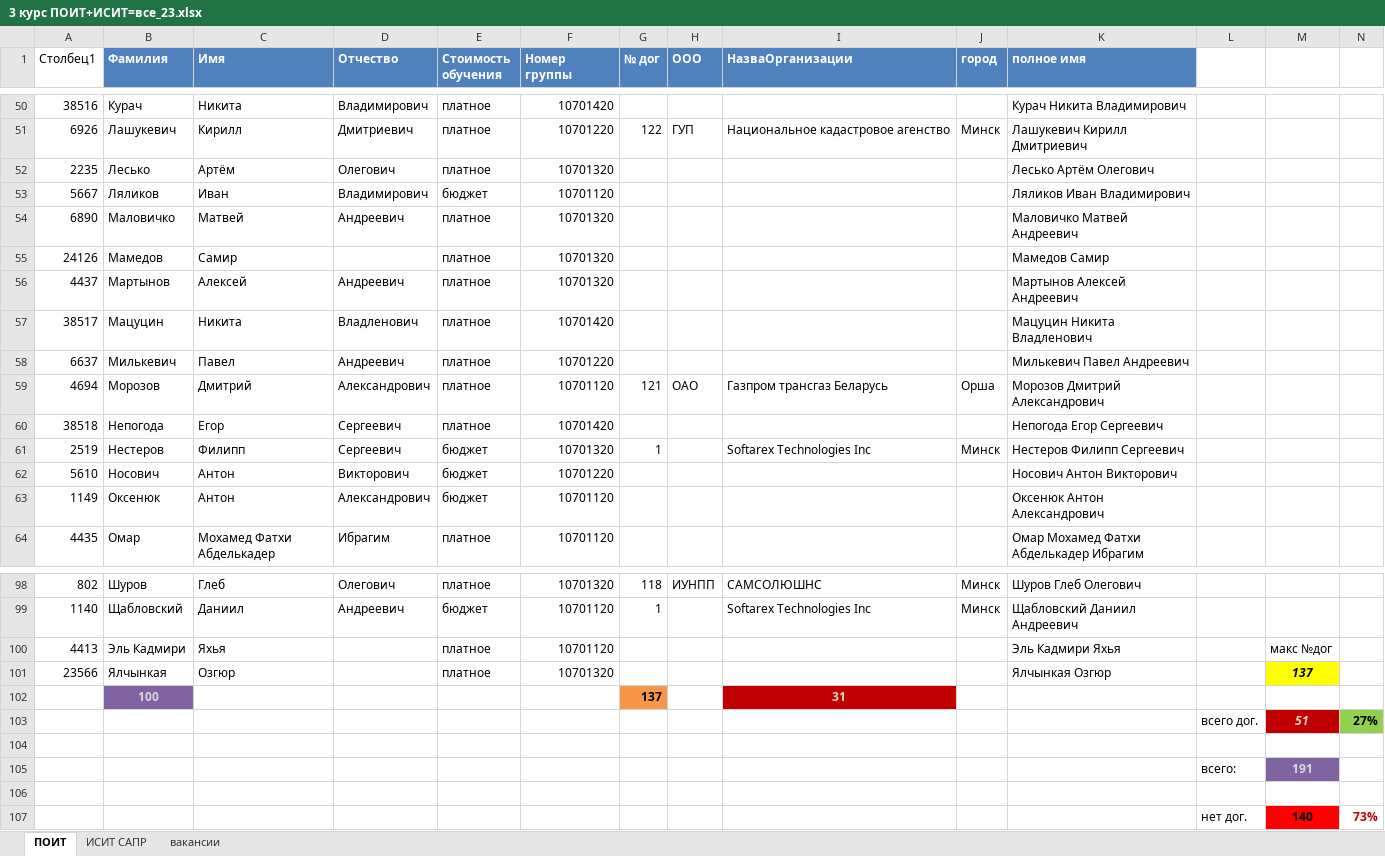
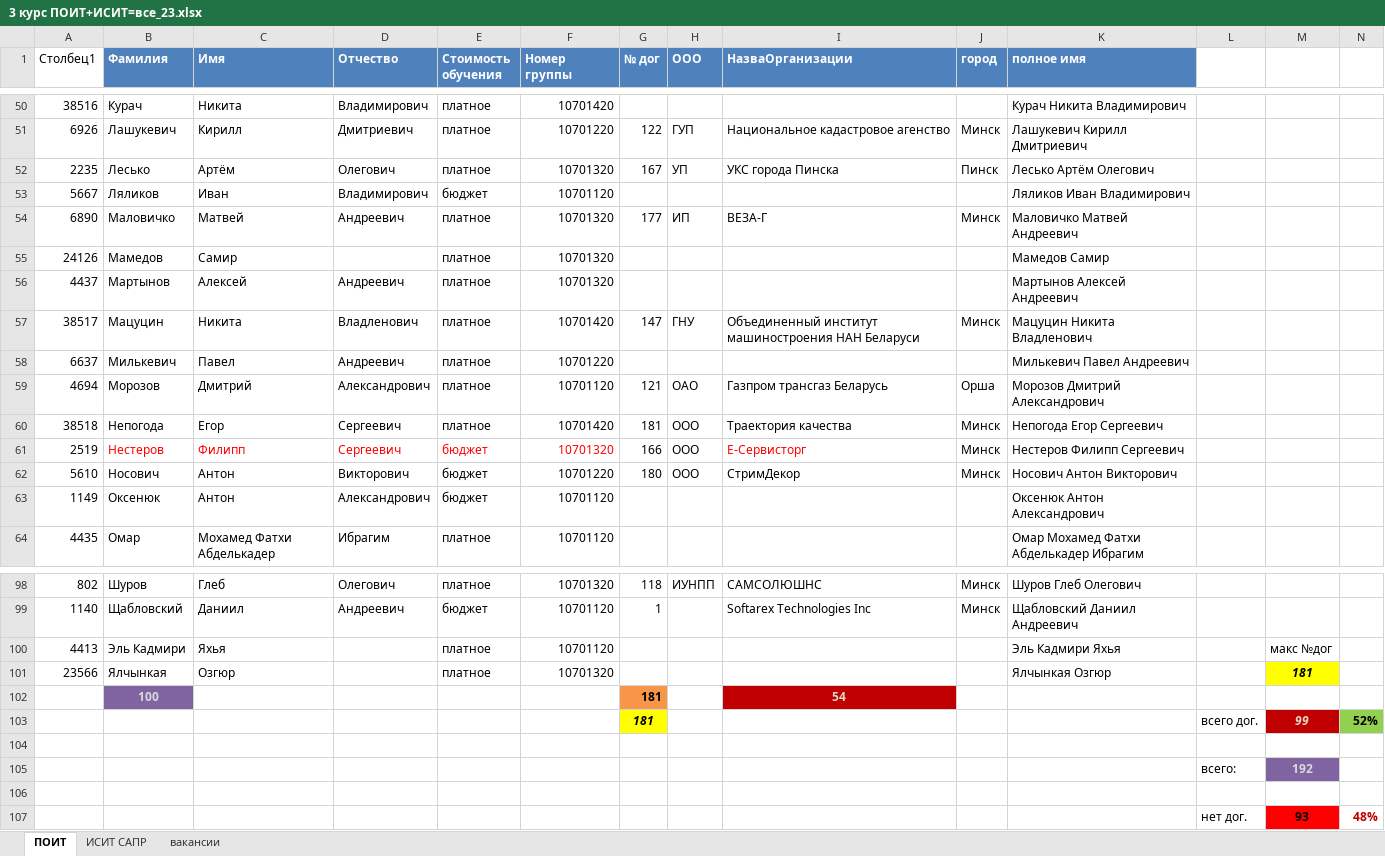
Before and after one commit to stankstasgit23/PractikaK3-23, an Excel workbook: 3 курс ПОИТ+ИСИТ=все_23.xlsx, sheet ПОИТ, drawn as a sheet; only a part is shown, gaps mark what is left out; values as stored, in another font and other column widths than the file's, no borders; charts and pictures and conditional formats and table styles not drawn; removed rows and columns are numbered as before the commit, all else as after; the diff covers the shown part only; the diff names each change by its address in the sheet, - before the commit and + after, or states it on an @@ line.

```diff
--- a/3 курс ПОИТ+ИСИТ=все_23.xlsx (sheet ПОИТ)
+++ b/3 курс ПОИТ+ИСИТ=все_23.xlsx (sheet ПОИТ)
-G52 (№ дог): (empty)
+G52 (№ дог): 167
-H52 (ООО): (empty)
+H52 (ООО): УП
-I52 (НазваОрганизации): (empty)
+I52 (НазваОрганизации): УКС города Пинска
-J52 (город): (empty)
+J52 (город): Пинск
-G54 (№ дог): (empty)
+G54 (№ дог): 177
-H54 (ООО): (empty)
+H54 (ООО): ИП
-I54 (НазваОрганизации): (empty)
+I54 (НазваОрганизации): ВЕЗА-Г
-J54 (город): (empty)
+J54 (город): Минск
-G57 (№ дог): (empty)
+G57 (№ дог): 147
-H57 (ООО): (empty)
+H57 (ООО): ГНУ
-I57 (НазваОрганизации): (empty)
+I57 (НазваОрганизации): Объединенный институт машиностроения НАН Беларуси
-J57 (город): (empty)
+J57 (город): Минск
-G60 (№ дог): (empty)
+G60 (№ дог): 181
-H60:H62 (ООО): (empty)
+H60:H62 (ООО): ООО
-I60 (НазваОрганизации): (empty)
+I60 (НазваОрганизации): Траектория качества
-J60 (город): (empty)
+J60 (город): Минск
-B61:F61 text colour: black
+B61:F61 text colour: #FF0000
-G61 (№ дог): 1
+G61 (№ дог): 166
-I61 (НазваОрганизации): Softarex Technologies Inc
+I61 (НазваОрганизации): Е-Сервисторг
-I61 text colour: black
+I61 text colour: #FF0000
-G62 (№ дог): (empty)
+G62 (№ дог): 180
-I62 (НазваОрганизации): (empty)
+I62 (НазваОрганизации): СтримДекор
-J62 (город): (empty)
+J62 (город): Минск
-M101: 137
+M101: 181
-row 102:  | 100 |  |  |  |  | 137 |  | 31
-row 103:  |  |  |  |  |  |  |  |  |  |  | всего дог. | 51 | 27%
+row 102:  | 100 |  |  |  |  | 181 |  | 54
+row 103:  |  |  |  |  |  | 181 |  |  |  |  | всего дог. | 99 | 52%
-M105: 191
+M105: 192
-row 107:  |  |  |  |  |  |  |  |  |  |  | нет дог. | 140 | 73%
+row 107:  |  |  |  |  |  |  |  |  |  |  | нет дог. | 93 | 48%
```
Also changed, not shown: 66 edited cells elsewhere in this sheet, sheet ИСИТ САПР, charts or pictures.
